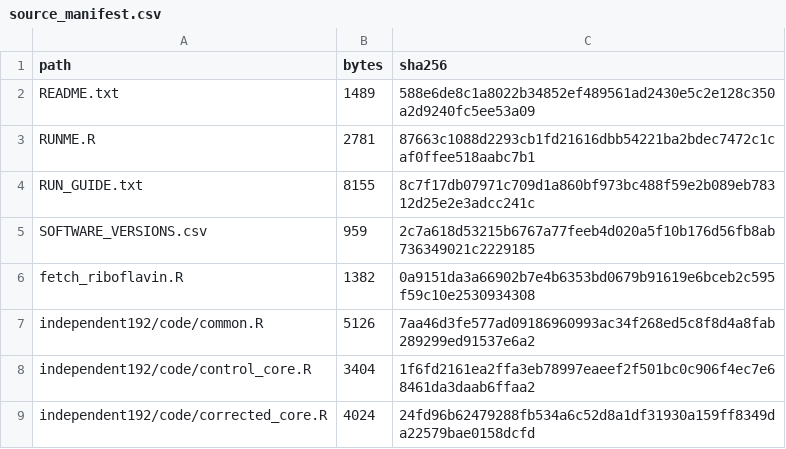
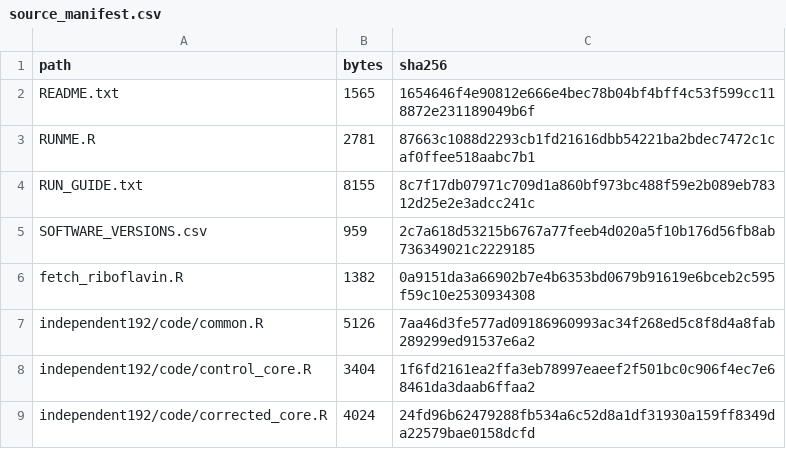
Before and after one commit to byuzbasi/softridge, a CSV file: reproduction/source_manifest.csv, drawn as a sheet; only a part is shown.

Commit message:
Validate shared documentation and portable reproduction links

```diff
--- a/reproduction/source_manifest.csv
+++ b/reproduction/source_manifest.csv
@@ -1,3 +1,3 @@
 path,bytes,sha256
-README.txt,1489,588e6de8c1a8022b34852ef489561ad2430e5c2e128c350a2d9240fc5ee53a09
+README.txt,1565,1654646f4e90812e666e4bec78b04bf4bff4c53f599cc118872e231189049b6f
 RUNME.R,2781,87663c1088d2293cb1fd21616dbb54221ba2bdec7472c1caf0ffee518aabc7b1
```
Also changed, not shown: 12 other files.
